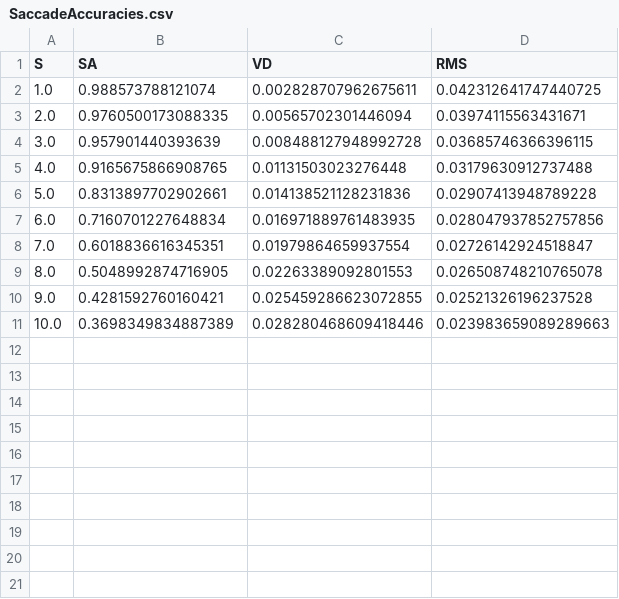
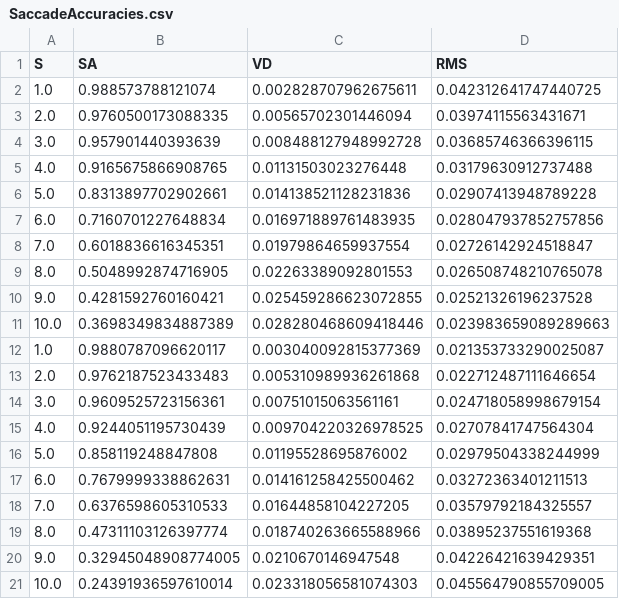
Before and after one commit to DeLyXHardiee/WET, a CSV file: Processing/Results/SaccadeAccuracies.csv, drawn as a sheet; the diff names each change by its address in the sheet, - before the commit and + after, or states it on an @@ line.

```diff
--- a/Processing/Results/SaccadeAccuracies.csv
+++ b/Processing/Results/SaccadeAccuracies.csv
+row 12: 1.0 | 0.9880787096620117 | 0.003040092815377369 | 0.021353733290025087
+row 13: 2.0 | 0.9762187523433483 | 0.005310989936261868 | 0.022712487111646654
+row 14: 3.0 | 0.9609525723156361 | 0.00751015063561161 | 0.024718058998679154
+row 15: 4.0 | 0.9244051195730439 | 0.009704220326978525 | 0.02707841747564304
+row 16: 5.0 | 0.858119248847808 | 0.01195528695876002 | 0.02979504338244999
+row 17: 6.0 | 0.7679999338862631 | 0.014161258425500462 | 0.03272363401211513
+row 18: 7.0 | 0.6376598605310533 | 0.01644858104227205 | 0.03579792184325557
+row 19: 8.0 | 0.47311103126397774 | 0.018740263665588966 | 0.03895237551619368
+row 20: 9.0 | 0.32945048908774005 | 0.0210670146947548 | 0.04226421639429351
+row 21: 10.0 | 0.24391936597610014 | 0.023318056581074303 | 0.045564790855709005
```
Also changed, not shown: Processing/Results/NCC_AT_AV.csv, 13 other files.
